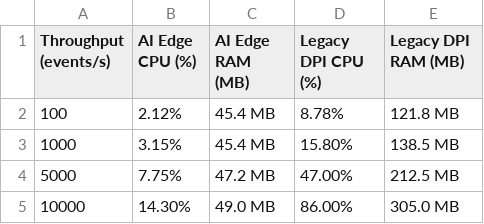
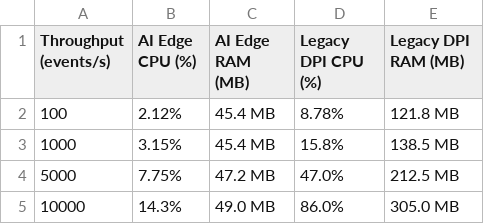
Before and after one commit to thtcsec/icai-fai2026, a CSV file: AI-Native-Security-Platform/results/table5_resource.csv, drawn as a sheet.

```diff
--- a/AI-Native-Security-Platform/results/table5_resource.csv
+++ b/AI-Native-Security-Platform/results/table5_resource.csv
@@ -2,4 +2,4 @@ Throughput (events/s),AI Edge CPU (%),AI Edge RAM (MB),Legacy DPI CPU (%),Legacy
 100,2.12%,45.4 MB,8.78%,121.8 MB
-1000,3.15%,45.4 MB,15.80%,138.5 MB
-5000,7.75%,47.2 MB,47.00%,212.5 MB
-10000,14.30%,49.0 MB,86.00%,305.0 MB
+1000,3.15%,45.4 MB,15.8%,138.5 MB
+5000,7.75%,47.2 MB,47.0%,212.5 MB
+10000,14.3%,49.0 MB,86.0%,305.0 MB
```
Also changed, not shown: AI-Native-Security-Platform/results/table4_precision.csv, 16 other files.
